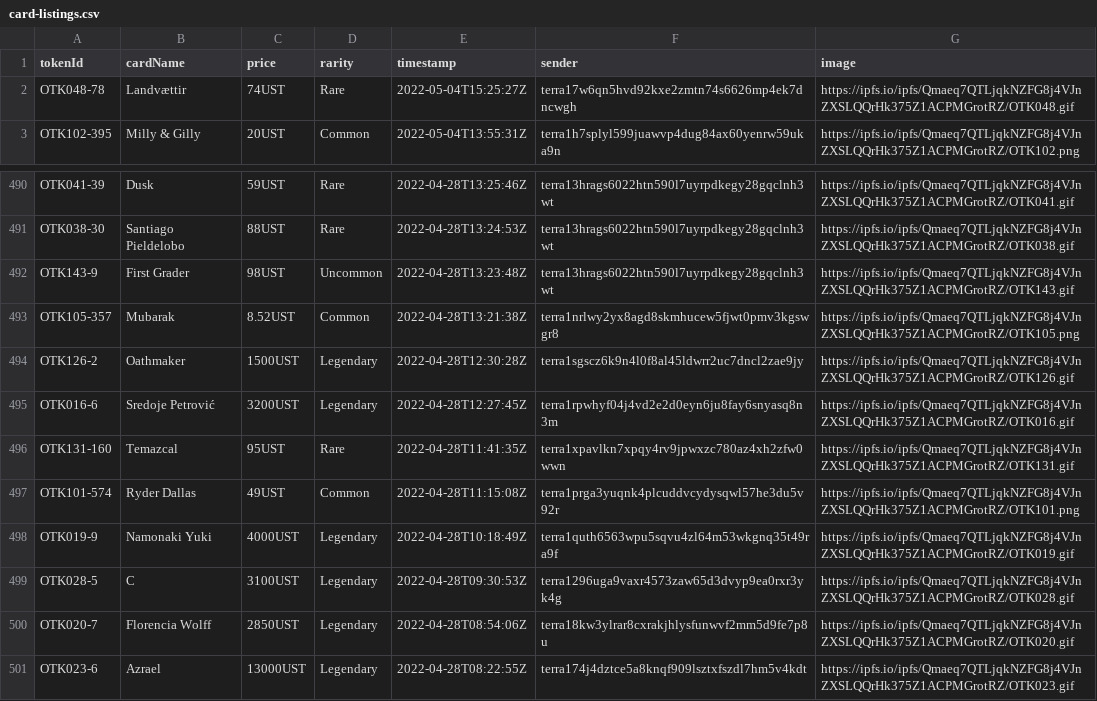
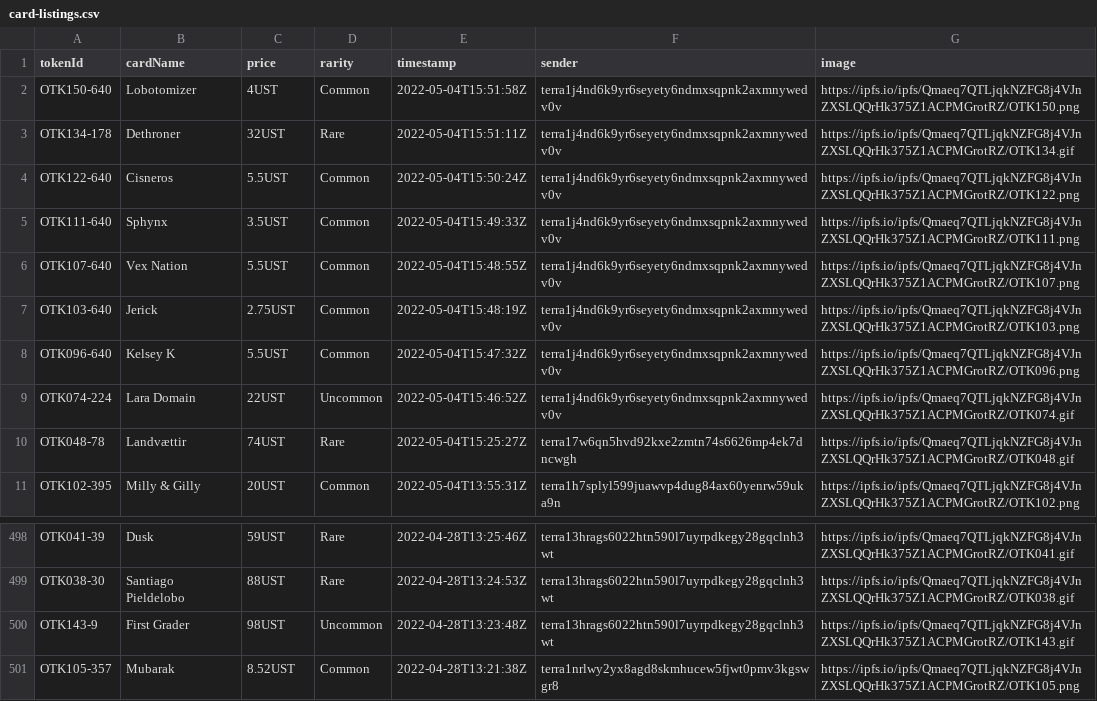
Before and after one commit to cryptoYJ/deviant-things, a CSV file: card-listings.csv, drawn as a sheet; only a part is shown, gaps mark what is left out; removed rows and columns are numbered as before the commit, all else as after; the diff names each change by its address in the sheet, - before the commit and + after, or states it on an @@ line.

Commit message:
update data

```diff
--- a/card-listings.csv
+++ b/card-listings.csv
+row 2: OTK150-640 | Lobotomizer | 4UST | Common | 2022-05-04T15:51:58Z | terra1j4nd6k9yr6seyety6ndmxsqpnk2axmnywedv0v | https://ipfs.io/ipfs/Qmaeq7QTLjqkNZFG8j4VJnZXSLQQrHk375Z1ACPMGrotRZ/OTK150.png
+row 3: OTK134-178 | Dethroner | 32UST | Rare | 2022-05-04T15:51:11Z | terra1j4nd6k9yr6seyety6ndmxsqpnk2axmnywedv0v | https://ipfs.io/ipfs/Qmaeq7QTLjqkNZFG8j4VJnZXSLQQrHk375Z1ACPMGrotRZ/OTK134.gif
+row 4: OTK122-640 | Cisneros | 5.5UST | Common | 2022-05-04T15:50:24Z | terra1j4nd6k9yr6seyety6ndmxsqpnk2axmnywedv0v | https://ipfs.io/ipfs/Qmaeq7QTLjqkNZFG8j4VJnZXSLQQrHk375Z1ACPMGrotRZ/OTK122.png
+row 5: OTK111-640 | Sphynx | 3.5UST | Common | 2022-05-04T15:49:33Z | terra1j4nd6k9yr6seyety6ndmxsqpnk2axmnywedv0v | https://ipfs.io/ipfs/Qmaeq7QTLjqkNZFG8j4VJnZXSLQQrHk375Z1ACPMGrotRZ/OTK111.png
+row 6: OTK107-640 | Vex Nation | 5.5UST | Common | 2022-05-04T15:48:55Z | terra1j4nd6k9yr6seyety6ndmxsqpnk2axmnywedv0v | https://ipfs.io/ipfs/Qmaeq7QTLjqkNZFG8j4VJnZXSLQQrHk375Z1ACPMGrotRZ/OTK107.png
+row 7: OTK103-640 | Jerick | 2.75UST | Common | 2022-05-04T15:48:19Z | terra1j4nd6k9yr6seyety6ndmxsqpnk2axmnywedv0v | https://ipfs.io/ipfs/Qmaeq7QTLjqkNZFG8j4VJnZXSLQQrHk375Z1ACPMGrotRZ/OTK103.png
+row 8: OTK096-640 | Kelsey K | 5.5UST | Common | 2022-05-04T15:47:32Z | terra1j4nd6k9yr6seyety6ndmxsqpnk2axmnywedv0v | https://ipfs.io/ipfs/Qmaeq7QTLjqkNZFG8j4VJnZXSLQQrHk375Z1ACPMGrotRZ/OTK096.png
+row 9: OTK074-224 | Lara Domain | 22UST | Uncommon | 2022-05-04T15:46:52Z | terra1j4nd6k9yr6seyety6ndmxsqpnk2axmnywedv0v | https://ipfs.io/ipfs/Qmaeq7QTLjqkNZFG8j4VJnZXSLQQrHk375Z1ACPMGrotRZ/OTK074.gif
-row 494: OTK126-2 | Oathmaker | 1500UST | Legendary | 2022-04-28T12:30:28Z | terra1sgscz6k9n4l0f8al45ldwrr2uc7dncl2zae9jy | https://ipfs.io/ipfs/Qmaeq7QTLjqkNZFG8j4VJnZXSLQQrHk375Z1ACPMGrotRZ/OTK126.gif
-row 495: OTK016-6 | Sredoje Petrović | 3200UST | Legendary | 2022-04-28T12:27:45Z | terra1rpwhyf04j4vd2e2d0eyn6ju8fay6snyasq8n3m | https://ipfs.io/ipfs/Qmaeq7QTLjqkNZFG8j4VJnZXSLQQrHk375Z1ACPMGrotRZ/OTK016.gif
-row 496: OTK131-160 | Temazcal | 95UST | Rare | 2022-04-28T11:41:35Z | terra1xpavlkn7xpqy4rv9jpwxzc780az4xh2zfw0wwn | https://ipfs.io/ipfs/Qmaeq7QTLjqkNZFG8j4VJnZXSLQQrHk375Z1ACPMGrotRZ/OTK131.gif
-row 497: OTK101-574 | Ryder Dallas | 49UST | Common | 2022-04-28T11:15:08Z | terra1prga3yuqnk4plcuddvcydysqwl57he3du5v92r | https://ipfs.io/ipfs/Qmaeq7QTLjqkNZFG8j4VJnZXSLQQrHk375Z1ACPMGrotRZ/OTK101.png
-row 498: OTK019-9 | Namonaki Yuki | 4000UST | Legendary | 2022-04-28T10:18:49Z | terra1quth6563wpu5sqvu4zl64m53wkgnq35t49ra9f | https://ipfs.io/ipfs/Qmaeq7QTLjqkNZFG8j4VJnZXSLQQrHk375Z1ACPMGrotRZ/OTK019.gif
-row 499: OTK028-5 | C | 3100UST | Legendary | 2022-04-28T09:30:53Z | terra1296uga9vaxr4573zaw65d3dvyp9ea0rxr3yk4g | https://ipfs.io/ipfs/Qmaeq7QTLjqkNZFG8j4VJnZXSLQQrHk375Z1ACPMGrotRZ/OTK028.gif
-row 500: OTK020-7 | Florencia Wolff | 2850UST | Legendary | 2022-04-28T08:54:06Z | terra18kw3ylrar8cxrakjhlysfunwvf2mm5d9fe7p8u | https://ipfs.io/ipfs/Qmaeq7QTLjqkNZFG8j4VJnZXSLQQrHk375Z1ACPMGrotRZ/OTK020.gif
-row 501: OTK023-6 | Azrael | 13000UST | Legendary | 2022-04-28T08:22:55Z | terra174j4dztce5a8knqf909lsztxfszdl7hm5v4kdt | https://ipfs.io/ipfs/Qmaeq7QTLjqkNZFG8j4VJnZXSLQQrHk375Z1ACPMGrotRZ/OTK023.gif
```
Also changed, not shown: 1 other file.
